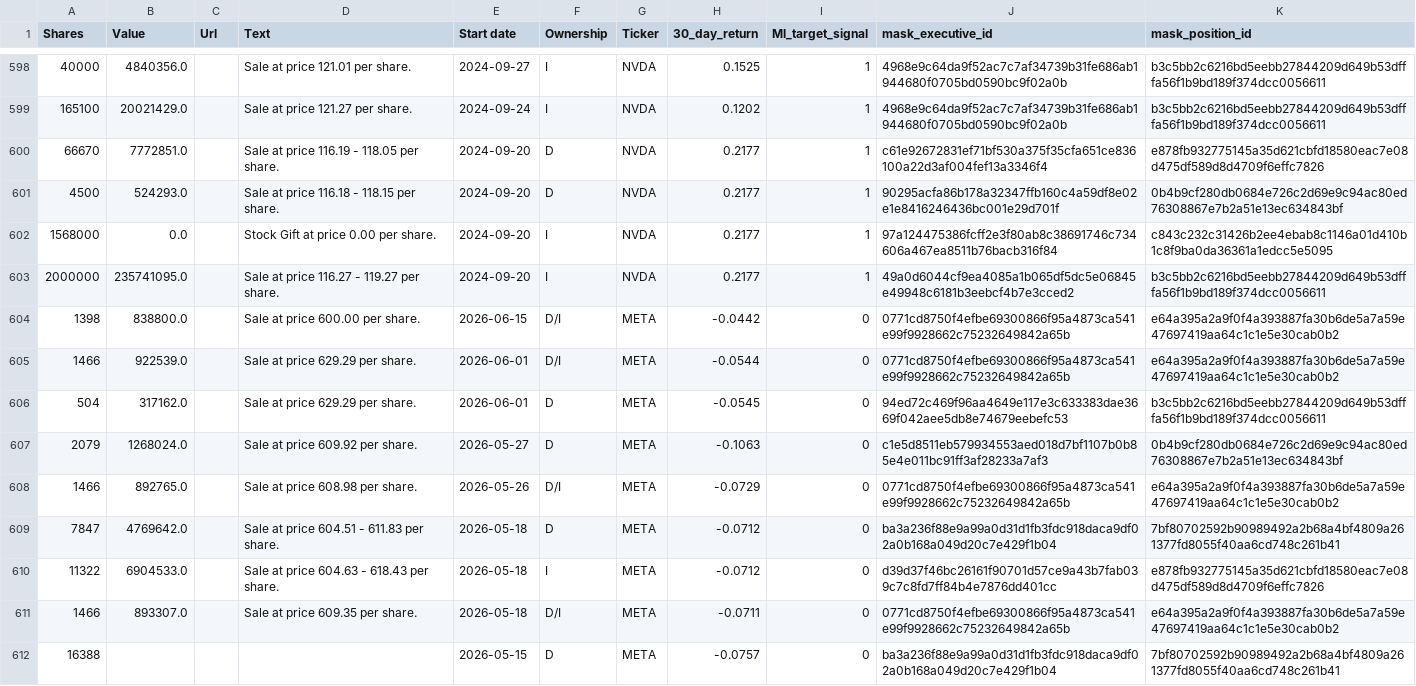
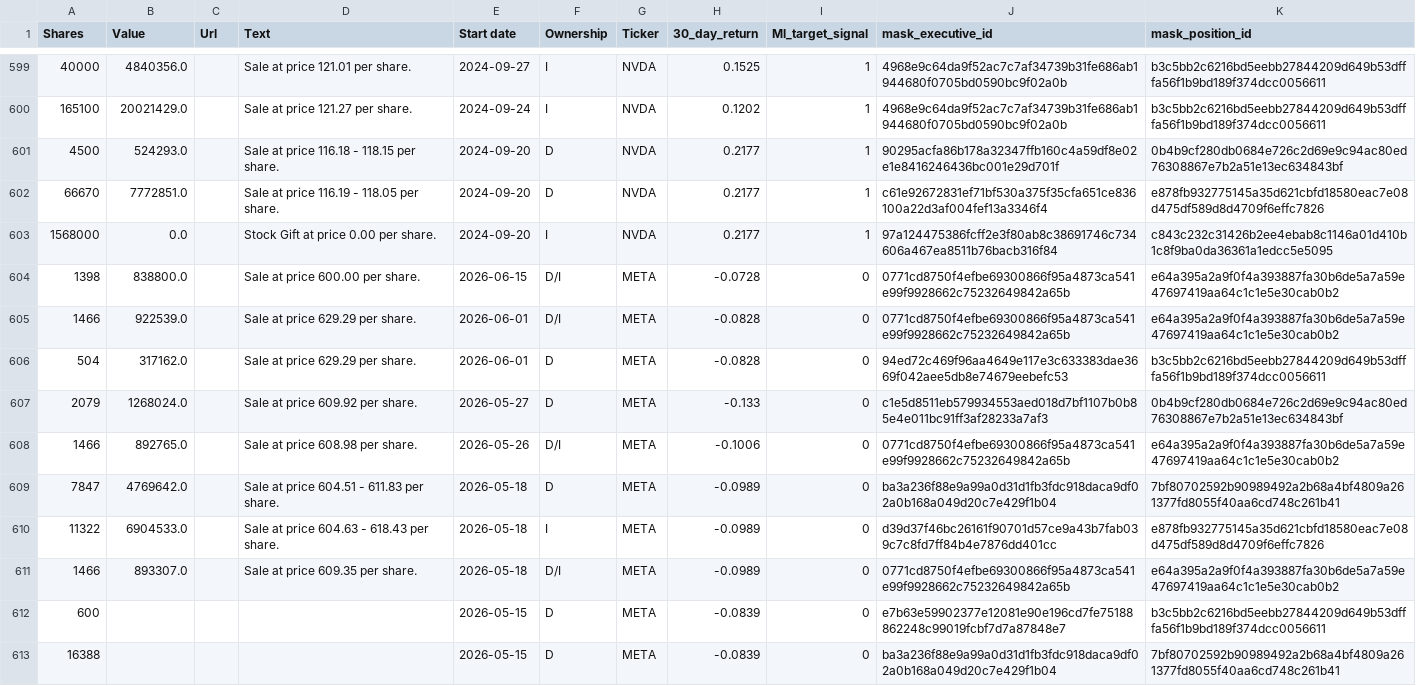
Before and after one commit to nanozord/compliance-flow-etl, a CSV file: masked_insider_trading.csv, drawn as a sheet; only a part is shown, gaps mark what is left out; the diff covers the shown part only.

```diff
--- a/masked_insider_trading.csv
+++ b/masked_insider_trading.csv
@@ -599,14 +600,14 @@ Shares,Value,Url,Text,Start date,Ownership,Ticker,30_day_return,Ml_target_signal
 165100,20021429.0,,Sale at price 121.27 per share.,2024-09-24,I,NVDA,0.1202,1,4968e9c64da9f52ac7c7af34739b31fe686ab1944680f0705bd0590bc9f02a0b,b3c5bb2c6216bd5eebb27844209d649b53dfffa56f1b9bd189f374dcc0056611
+4500,524293.0,,Sale at price 116.18 - 118.15 per share.,2024-09-20,D,NVDA,0.2177,1,90295acfa86b178a32347ffb160c4a59df8e02e1e8416246436bc001e29d701f,0b4b9cf280db0684e726c2d69e9c94ac80ed76308867e7b2a51e13ec634843bf
 66670,7772851.0,,Sale at price 116.19 - 118.05 per share.,2024-09-20,D,NVDA,0.2177,1,c61e92672831ef71bf530a375f35cfa651ce836100a22d3af004fef13a3346f4,e878fb932775145a35d621cbfd18580eac7e08d475df589d8d4709f6effc7826
-4500,524293.0,,Sale at price 116.18 - 118.15 per share.,2024-09-20,D,NVDA,0.2177,1,90295acfa86b178a32347ffb160c4a59df8e02e1e8416246436bc001e29d701f,0b4b9cf280db0684e726c2d69e9c94ac80ed76308867e7b2a51e13ec634843bf
 1568000,0.0,,Stock Gift at price 0.00 per share.,2024-09-20,I,NVDA,0.2177,1,97a124475386fcff2e3f80ab8c38691746c734606a467ea8511b76bacb316f84,c843c232c31426b2ee4ebab8c1146a01d410b1c8f9ba0da36361a1edcc5e5095
-2000000,235741095.0,,Sale at price 116.27 - 119.27 per share.,2024-09-20,I,NVDA,0.2177,1,49a0d6044cf9ea4085a1b065df5dc5e06845e49948c6181b3eebcf4b7e3cced2,b3c5bb2c6216bd5eebb27844209d649b53dfffa56f1b9bd189f374dcc0056611
-1398,838800.0,,Sale at price 600.00 per share.,2026-06-15,D/I,META,-0.0442,0,0771cd8750f4efbe69300866f95a4873ca541e99f9928662c75232649842a65b,e64a395a2a9f0f4a393887fa30b6de5a7a59e47697419aa64c1c1e5e30cab0b2
-1466,922539.0,,Sale at price 629.29 per share.,2026-06-01,D/I,META,-0.0544,0,0771cd8750f4efbe69300866f95a4873ca541e99f9928662c75232649842a65b,e64a395a2a9f0f4a393887fa30b6de5a7a59e47697419aa64c1c1e5e30cab0b2
-504,317162.0,,Sale at price 629.29 per share.,2026-06-01,D,META,-0.0545,0,94ed72c469f96aa4649e117e3c633383dae3669f042aee5db8e74679eebefc53,b3c5bb2c6216bd5eebb27844209d649b53dfffa56f1b9bd189f374dcc0056611
-2079,1268024.0,,Sale at price 609.92 per share.,2026-05-27,D,META,-0.1063,0,c1e5d8511eb579934553aed018d7bf1107b0b85e4e011bc91ff3af28233a7af3,0b4b9cf280db0684e726c2d69e9c94ac80ed76308867e7b2a51e13ec634843bf
-1466,892765.0,,Sale at price 608.98 per share.,2026-05-26,D/I,META,-0.0729,0,0771cd8750f4efbe69300866f95a4873ca541e99f9928662c75232649842a65b,e64a395a2a9f0f4a393887fa30b6de5a7a59e47697419aa64c1c1e5e30cab0b2
-7847,4769642.0,,Sale at price 604.51 - 611.83 per share.,2026-05-18,D,META,-0.0712,0,ba3a236f88e9a99a0d31d1fb3fdc918daca9df02a0b168a049d20c7e429f1b04,7bf80702592b90989492a2b68a4bf4809a261377fd8055f40aa6cd748c261b41
-11322,6904533.0,,Sale at price 604.63 - 618.43 per share.,2026-05-18,I,META,-0.0712,0,d39d37f46bc26161f90701d57ce9a43b7fab039c7c8fd7ff84b4e7876dd401cc,e878fb932775145a35d621cbfd18580eac7e08d475df589d8d4709f6effc7826
-1466,893307.0,,Sale at price 609.35 per share.,2026-05-18,D/I,META,-0.0711,0,0771cd8750f4efbe69300866f95a4873ca541e99f9928662c75232649842a65b,e64a395a2a9f0f4a393887fa30b6de5a7a59e47697419aa64c1c1e5e30cab0b2
-16388,,,,2026-05-15,D,META,-0.0757,0,ba3a236f88e9a99a0d31d1fb3fdc918daca9df02a0b168a049d20c7e429f1b04,7bf80702592b90989492a2b68a4bf4809a261377fd8055f40aa6cd748c261b41
+1398,838800.0,,Sale at price 600.00 per share.,2026-06-15,D/I,META,-0.0728,0,0771cd8750f4efbe69300866f95a4873ca541e99f9928662c75232649842a65b,e64a395a2a9f0f4a393887fa30b6de5a7a59e47697419aa64c1c1e5e30cab0b2
+1466,922539.0,,Sale at price 629.29 per share.,2026-06-01,D/I,META,-0.0828,0,0771cd8750f4efbe69300866f95a4873ca541e99f9928662c75232649842a65b,e64a395a2a9f0f4a393887fa30b6de5a7a59e47697419aa64c1c1e5e30cab0b2
+504,317162.0,,Sale at price 629.29 per share.,2026-06-01,D,META,-0.0828,0,94ed72c469f96aa4649e117e3c633383dae3669f042aee5db8e74679eebefc53,b3c5bb2c6216bd5eebb27844209d649b53dfffa56f1b9bd189f374dcc0056611
+2079,1268024.0,,Sale at price 609.92 per share.,2026-05-27,D,META,-0.133,0,c1e5d8511eb579934553aed018d7bf1107b0b85e4e011bc91ff3af28233a7af3,0b4b9cf280db0684e726c2d69e9c94ac80ed76308867e7b2a51e13ec634843bf
+1466,892765.0,,Sale at price 608.98 per share.,2026-05-26,D/I,META,-0.1006,0,0771cd8750f4efbe69300866f95a4873ca541e99f9928662c75232649842a65b,e64a395a2a9f0f4a393887fa30b6de5a7a59e47697419aa64c1c1e5e30cab0b2
+7847,4769642.0,,Sale at price 604.51 - 611.83 per share.,2026-05-18,D,META,-0.0989,0,ba3a236f88e9a99a0d31d1fb3fdc918daca9df02a0b168a049d20c7e429f1b04,7bf80702592b90989492a2b68a4bf4809a261377fd8055f40aa6cd748c261b41
+11322,6904533.0,,Sale at price 604.63 - 618.43 per share.,2026-05-18,I,META,-0.0989,0,d39d37f46bc26161f90701d57ce9a43b7fab039c7c8fd7ff84b4e7876dd401cc,e878fb932775145a35d621cbfd18580eac7e08d475df589d8d4709f6effc7826
+1466,893307.0,,Sale at price 609.35 per share.,2026-05-18,D/I,META,-0.0989,0,0771cd8750f4efbe69300866f95a4873ca541e99f9928662c75232649842a65b,e64a395a2a9f0f4a393887fa30b6de5a7a59e47697419aa64c1c1e5e30cab0b2
+600,,,,2026-05-15,D,META,-0.0839,0,e7b63e59902377e12081e90e196cd7fe75188862248c99019fcbf7d7a87848e7,b3c5bb2c6216bd5eebb27844209d649b53dfffa56f1b9bd189f374dcc0056611
+16388,,,,2026-05-15,D,META,-0.0839,0,ba3a236f88e9a99a0d31d1fb3fdc918daca9df02a0b168a049d20c7e429f1b04,7bf80702592b90989492a2b68a4bf4809a261377fd8055f40aa6cd748c261b41
```
Also changed, not shown: 2 added rows, 2 removed rows, 38 moved rows and 65 edited cells elsewhere in this file.
